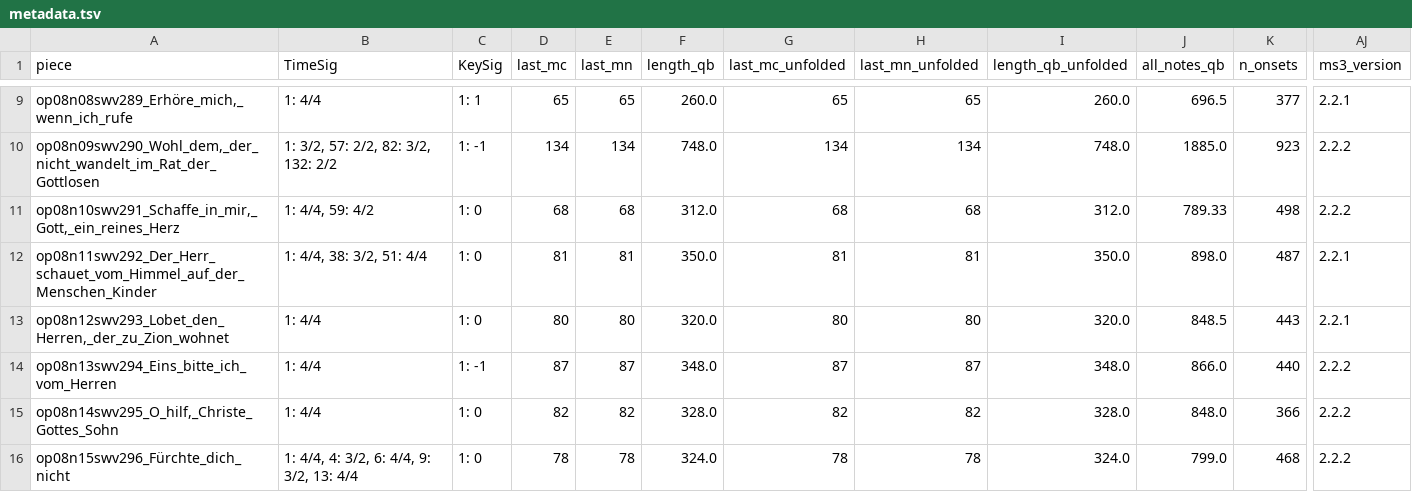
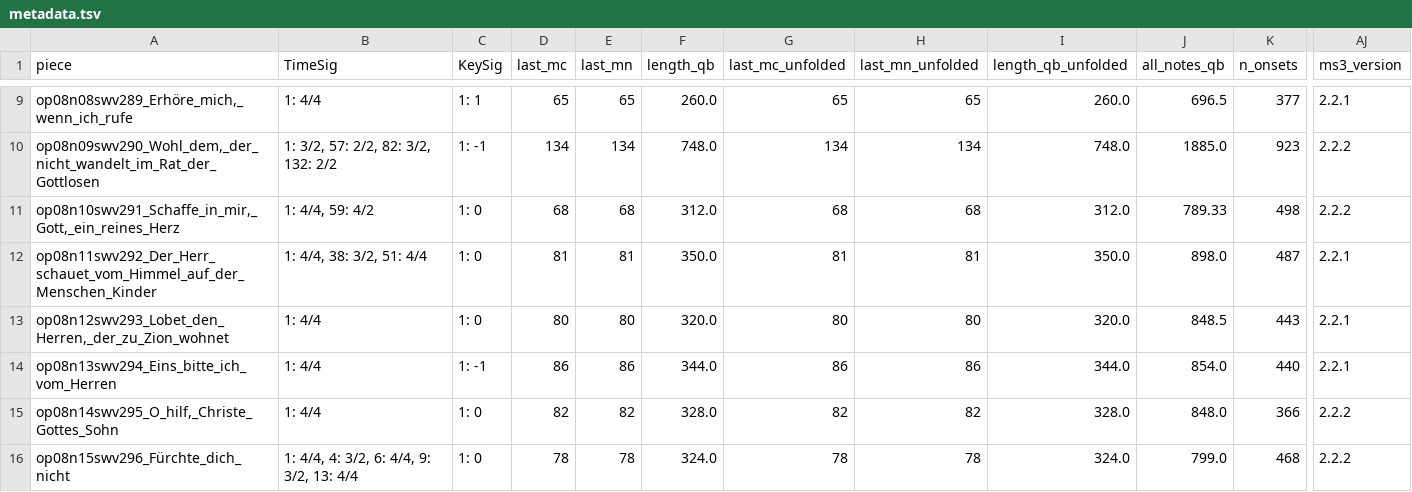
Before and after one commit to DCMLab/kleine_geistliche_konzerte, a TSV file: metadata.tsv, drawn as a sheet; only a part is shown, gaps mark what is left out; the diff names each change by its address in the sheet, - before the commit and + after, or states it on an @@ line.

```diff
--- a/metadata.tsv
+++ b/metadata.tsv
-D14 (last_mc): 87
+D14 (last_mc): 86
-E14 (last_mn): 87
+E14 (last_mn): 86
-F14 (length_qb): 348.0
+F14 (length_qb): 344.0
-G14 (last_mc_unfolded): 87
+G14 (last_mc_unfolded): 86
-H14 (last_mn_unfolded): 87
+H14 (last_mn_unfolded): 86
-I14 (length_qb_unfolded): 348.0
+I14 (length_qb_unfolded): 344.0
-J14 (all_notes_qb): 866.0
+J14 (all_notes_qb): 854.0
-AJ14 (ms3_version): 2.2.2
+AJ14 (ms3_version): 2.2.1
```
Also changed, not shown: harmonies/op08n13swv294_Eins_bitte_ich_vom_Herren.harmonies.tsv, measures/op08n13swv294_Eins_bitte_ich_vom_Herren.measures.tsv, 8 other files.
